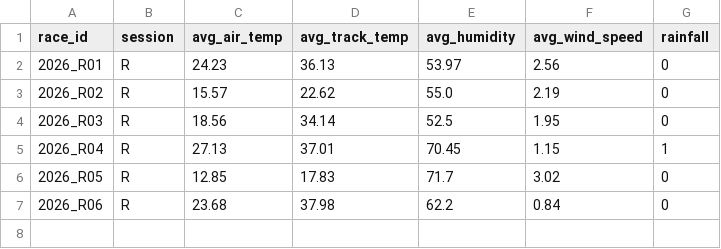
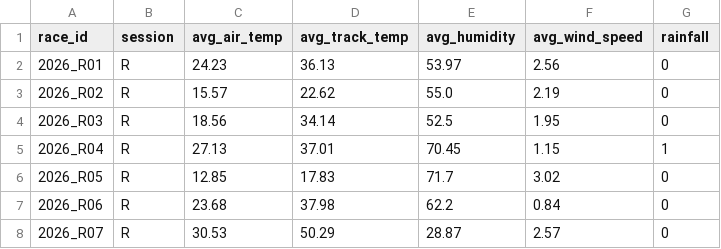
Before and after one commit to Aamir1O/pole-to-podium, a CSV file: data/weather_2026.csv, drawn as a sheet.

```diff
--- a/data/weather_2026.csv
+++ b/data/weather_2026.csv
@@ -7 +7,2 @@ race_id,session,avg_air_temp,avg_track_temp,avg_humidity,avg_wind_speed,rainfall
 2026_R06,R,23.68,37.98,62.2,0.84,0
+2026_R07,R,30.53,50.29,28.87,2.57,0
```
Also changed, not shown: data/results_2026.csv, 2 other files.
